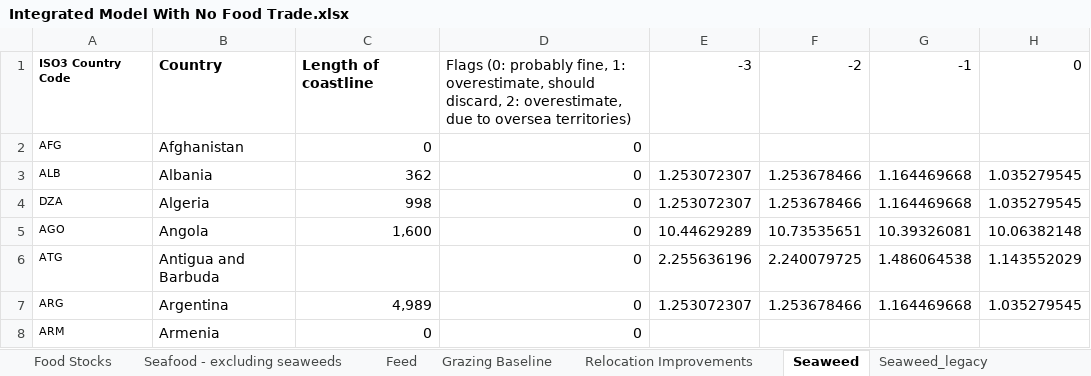
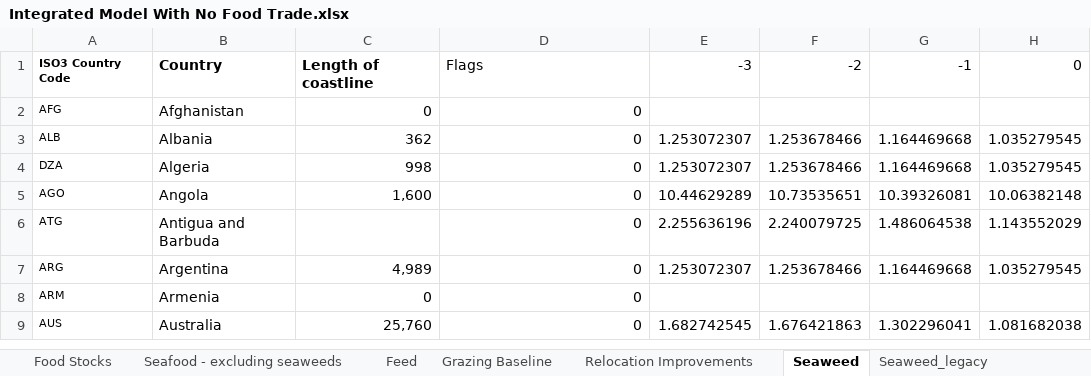
Before and after one commit to allfed/allfed-integrated-model, an Excel workbook: data/no_food_trade/raw_data/Integrated Model With No Food Trade.xlsx, sheet Seaweed, drawn as a sheet; only a part is shown; the shorter side is filled out with more unchanged rows; values as stored, in another font and other column widths than the file's, no borders; charts and pictures not drawn; the diff names each change by its address in the sheet, - before the commit and + after, or states it on an @@ line.

```diff
--- a/data/no_food_trade/raw_data/Integrated Model With No Food Trade.xlsx (sheet Seaweed)
+++ b/data/no_food_trade/raw_data/Integrated Model With No Food Trade.xlsx (sheet Seaweed)
-D1: Flags (0: probably fine, 1: overestimate, should discard, 2: overestimate, due to oversea territories)
+D1: Flags
```
Also changed, not shown: sheet Summary, 2 other files.
